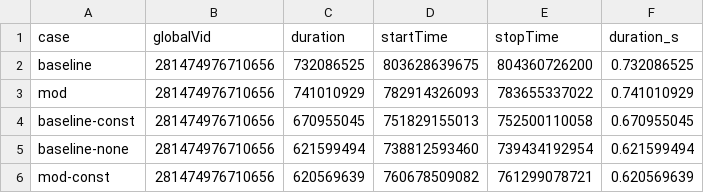
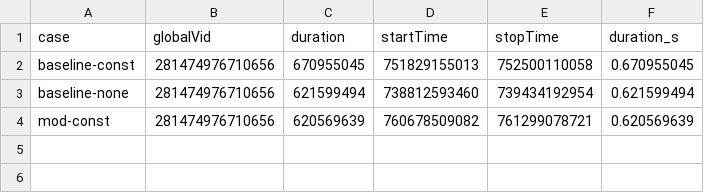
Before and after one commit to petebachant/clima-horizontal-diffusion, a CSV file: results/summary.csv, drawn as a sheet.

```diff
--- a/results/summary.csv
+++ b/results/summary.csv
@@ -1,4 +1,2 @@
 case,globalVid,duration,startTime,stopTime,duration_s
-baseline,281474976710656,732086525,803628639675,804360726200,0.732086525
-mod,281474976710656,741010929,782914326093,783655337022,0.741010929
 baseline-const,281474976710656,670955045,751829155013,752500110058,0.670955045
```
Also changed, not shown: 4 other files.
